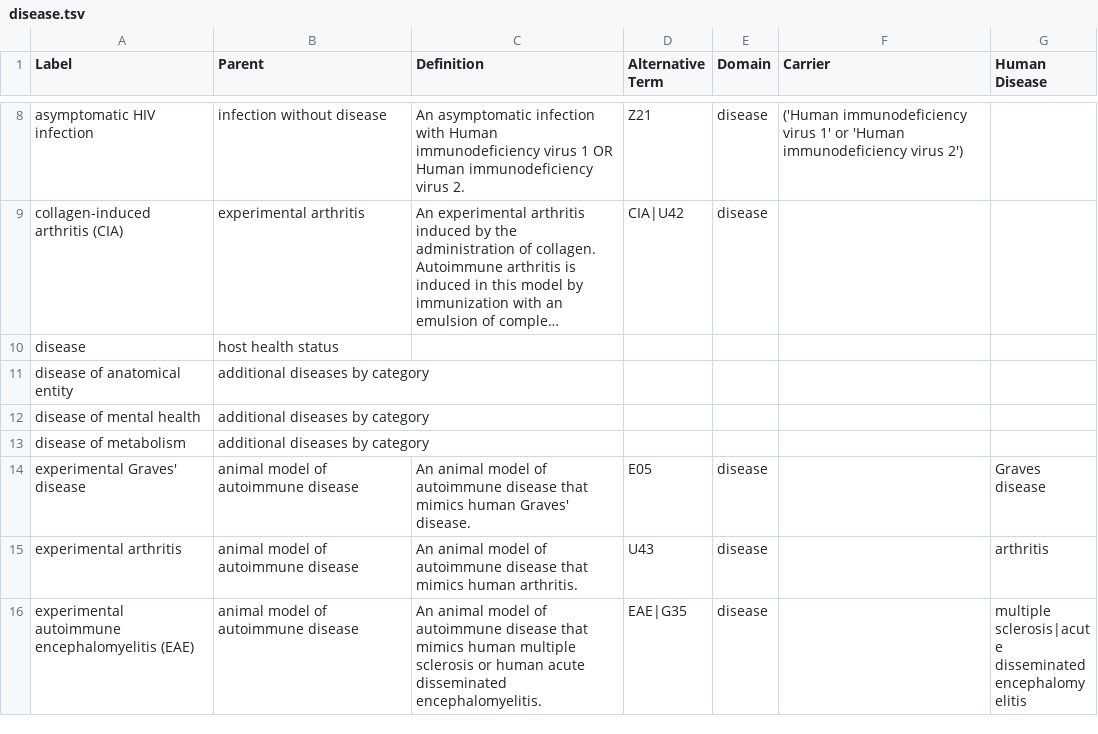
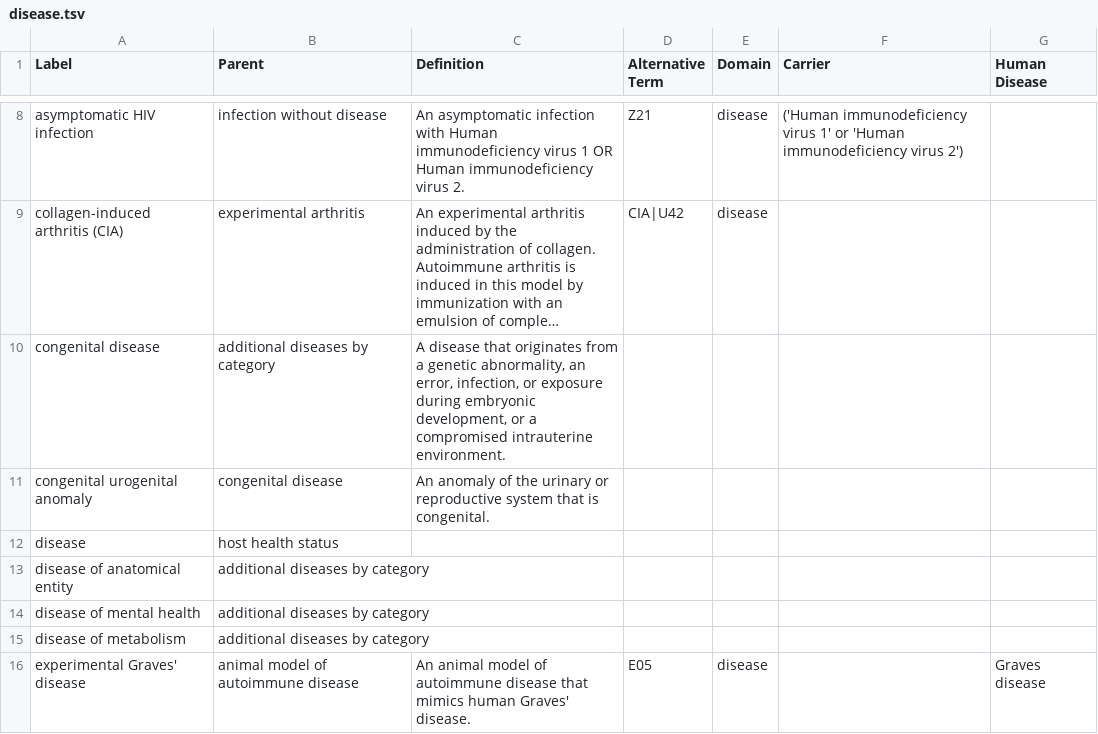
Before and after one commit to IEDB/ONTIE, a TSV file: src/ontology/templates/disease.tsv, drawn as a sheet; only a part is shown, gaps mark what is left out; the shorter side is filled out with more unchanged rows; long unchanged cells end in …; the diff names each change by its address in the sheet, - before the commit and + after, or states it on an @@ line.

Commit message:
Add 5 new terms

```diff
--- a/src/ontology/templates/disease.tsv
+++ b/src/ontology/templates/disease.tsv
+row 10: congenital disease | additional diseases by category | A disease that originates from a genetic abnormality, an error, infection, or exposure during embryonic development, or a compromised intrauterine environment.
+row 11: congenital urogenital anomaly | congenital disease | An anomaly of the urinary or reproductive system that is congenital.
```
Also changed, not shown: src/ontology/templates/index.tsv, src/ontology/templates/other.tsv, 1 other file.
